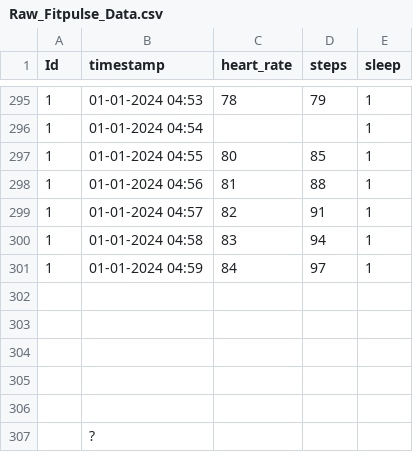
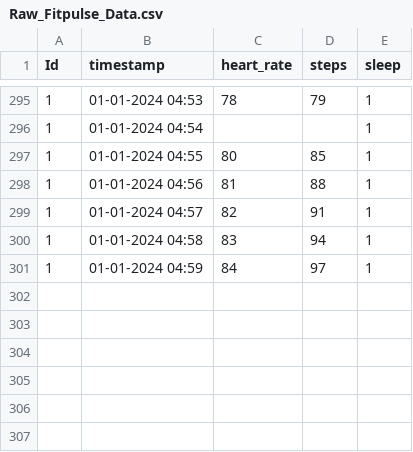
Before and after one commit to Pujitha2016/Fit-Pulse-Anomaly-Detection-from-Fitness-Devices, a CSV file: Raw_Fitpulse_Data.csv, drawn as a sheet; only a part is shown, gaps mark what is left out; the diff names each change by its address in the sheet, - before the commit and + after, or states it on an @@ line.

Commit message:
Update Raw_Fitpulse_Data.csv

```diff
--- a/Raw_Fitpulse_Data.csv
+++ b/Raw_Fitpulse_Data.csv
-row 302: (empty)
-row 303: (empty)
-row 304: (empty)
-row 305: (empty)
-row 306: (empty)
-row 307:  | ?
```
